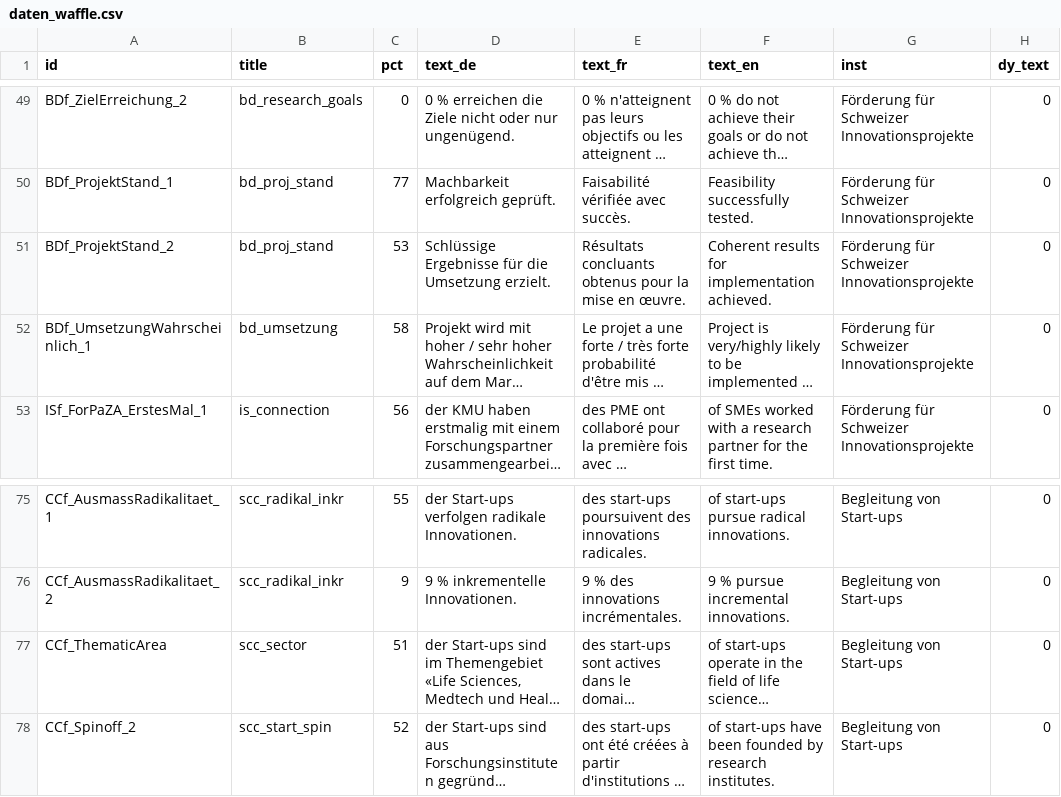
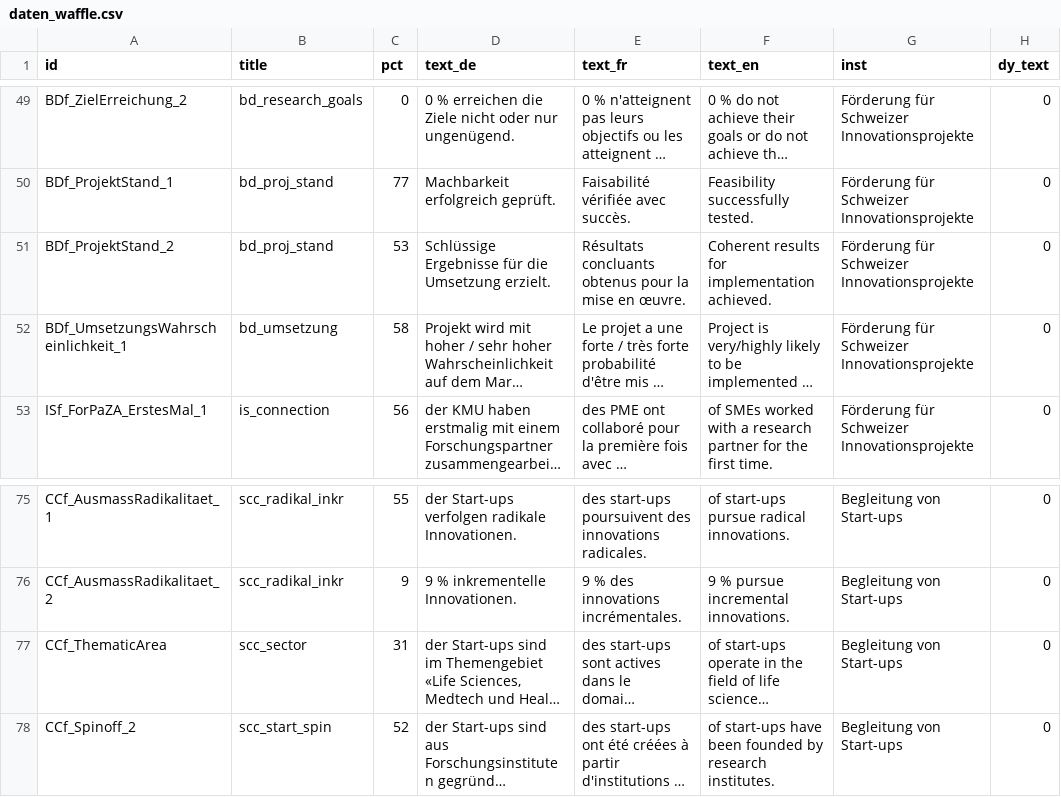
Before and after one commit to Innosuisse-Impact/impact-monitor-2026, a CSV file: src/data/daten_waffle.csv, drawn as a sheet; only a part is shown, gaps mark what is left out; long unchanged cells end in …; the diff names each change by its address in the sheet, - before the commit and + after, or states it on an @@ line.

Commit message:
data update

```diff
--- a/src/data/daten_waffle.csv
+++ b/src/data/daten_waffle.csv
-A52 (id): BDf_UmsetzungWahrscheinlich_1
+A52 (id): BDf_UmsetzungsWahrscheinlichkeit_1
-C77 (pct): 51
+C77 (pct): 31
```
